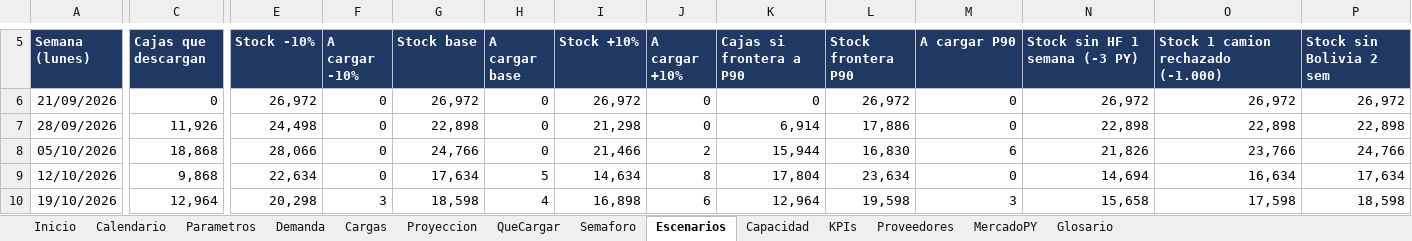
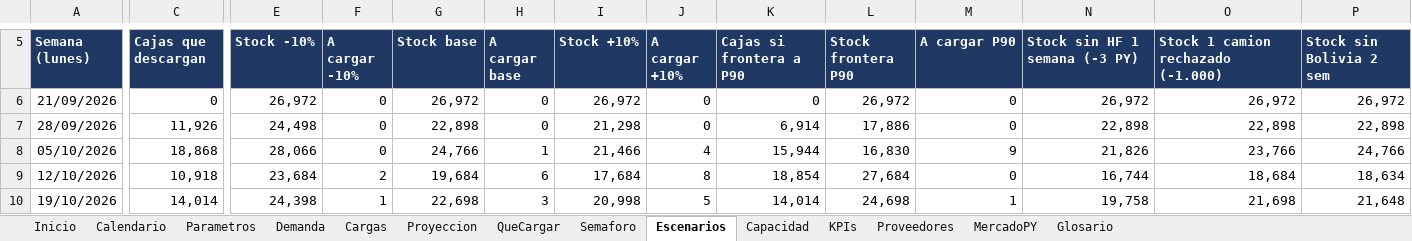
Before and after one commit to ingenieria-pepe/gonza_pepe, an Excel workbook: plan_compras/Plan_Compras_Simulado.xlsx, sheet Escenarios, drawn as a sheet; only a part is shown, gaps mark what is left out; values as stored, in another font and other column widths than the file's, no borders; conditional formats not drawn; the diff covers the shown part only; the diff names each change by its address in the sheet, - before the commit and + after, or states it on an @@ line.

```diff
--- a/plan_compras/Plan_Compras_Simulado.xlsx (sheet Escenarios)
+++ b/plan_compras/Plan_Compras_Simulado.xlsx (sheet Escenarios)
-H8 (A cargar base): 0
+H8 (A cargar base): 1
-J8 (A cargar +10%): 2
+J8 (A cargar +10%): 4
-M8 (A cargar P90): 6
+M8 (A cargar P90): 9
-C9 (Cajas que descargan): 9,868
+C9 (Cajas que descargan): 10,918
-E9 (Stock -10%): 22,634
+E9 (Stock -10%): 23,684
-F9 (A cargar -10%): 0
+F9 (A cargar -10%): 2
-G9 (Stock base): 17,634
+G9 (Stock base): 19,684
-H9 (A cargar base): 5
+H9 (A cargar base): 6
-I9 (Stock +10%): 14,634
+I9 (Stock +10%): 17,684
-K9 (Cajas si frontera a P90): 17,804
+K9 (Cajas si frontera a P90): 18,854
-L9 (Stock frontera P90): 23,634
+L9 (Stock frontera P90): 27,684
-N9 (Stock sin HF 1 semana (-3 PY)): 14,694
+N9 (Stock sin HF 1 semana (-3 PY)): 16,744
-O9: 16,634
+O9: 18,684
-P9 (Stock sin Bolivia 2 sem): 17,634
+P9 (Stock sin Bolivia 2 sem): 18,634
-C10 (Cajas que descargan): 12,964
+C10 (Cajas que descargan): 14,014
-E10 (Stock -10%): 20,298
+E10 (Stock -10%): 24,398
-F10 (A cargar -10%): 3
+F10 (A cargar -10%): 1
-G10 (Stock base): 18,598
+G10 (Stock base): 22,698
-H10 (A cargar base): 4
+H10 (A cargar base): 3
-I10 (Stock +10%): 16,898
+I10 (Stock +10%): 20,998
-J10 (A cargar +10%): 6
+J10 (A cargar +10%): 5
-K10 (Cajas si frontera a P90): 12,964
+K10 (Cajas si frontera a P90): 14,014
-L10 (Stock frontera P90): 19,598
+L10 (Stock frontera P90): 24,698
-M10 (A cargar P90): 3
+M10 (A cargar P90): 1
-N10 (Stock sin HF 1 semana (-3 PY)): 15,658
+N10 (Stock sin HF 1 semana (-3 PY)): 19,758
-O10: 17,598
+O10: 21,698
-P10 (Stock sin Bolivia 2 sem): 18,598
+P10 (Stock sin Bolivia 2 sem): 21,648
```
Also changed, not shown: 73 edited cells elsewhere in this sheet, sheet Proyeccion, sheet Cargas, sheet QueCargar, sheet Semaforo, sheet Capacidad, sheet KPIs, 4 more sheets, formulas that keep their value, plan_compras/plan_compras.xlsx, 7 other files.
